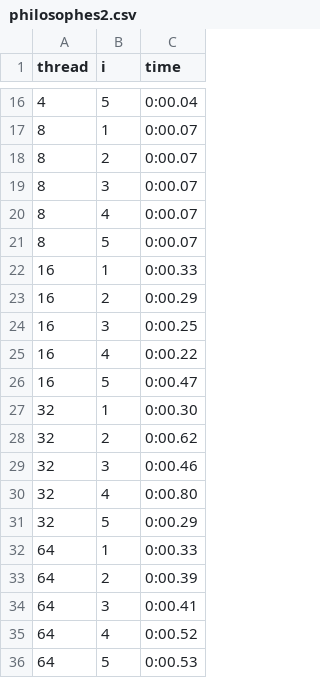
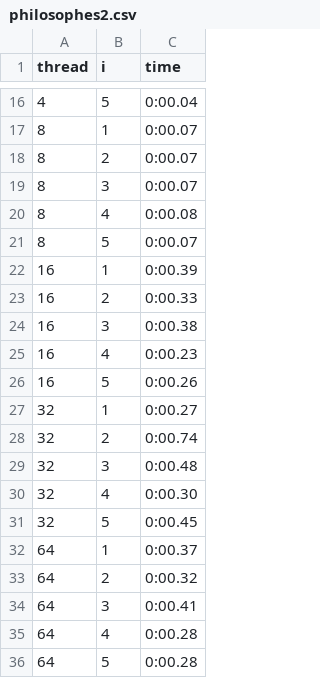
Before and after one commit to tsonnet/Projet1_sysinfo, a CSV file: Part2/Timer/philosophes2.csv, drawn as a sheet; only a part is shown, gaps mark what is left out; the diff covers the shown part only.

```diff
--- a/Part2/Timer/philosophes2.csv
+++ b/Part2/Timer/philosophes2.csv
@@ -19,18 +19,18 @@ thread,i,time
 8,3,0:00.07
-8,4,0:00.07
+8,4,0:00.08
 8,5,0:00.07
-16,1,0:00.33
-16,2,0:00.29
-16,3,0:00.25
-16,4,0:00.22
-16,5,0:00.47
-32,1,0:00.30
-32,2,0:00.62
-32,3,0:00.46
-32,4,0:00.80
-32,5,0:00.29
-64,1,0:00.33
-64,2,0:00.39
+16,1,0:00.39
+16,2,0:00.33
+16,3,0:00.38
+16,4,0:00.23
+16,5,0:00.26
+32,1,0:00.27
+32,2,0:00.74
+32,3,0:00.48
+32,4,0:00.30
+32,5,0:00.45
+64,1,0:00.37
+64,2,0:00.32
 64,3,0:00.41
-64,4,0:00.52
-64,5,0:00.53
+64,4,0:00.28
+64,5,0:00.28
```
Also changed, not shown: 8 edited cells elsewhere in this file, 8 other files.
